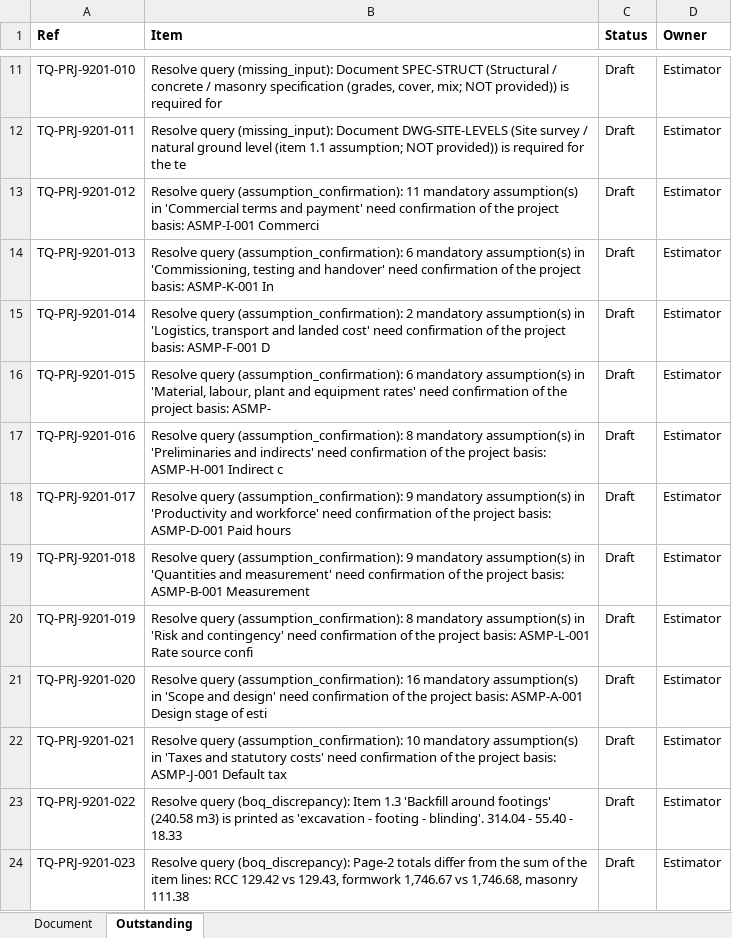
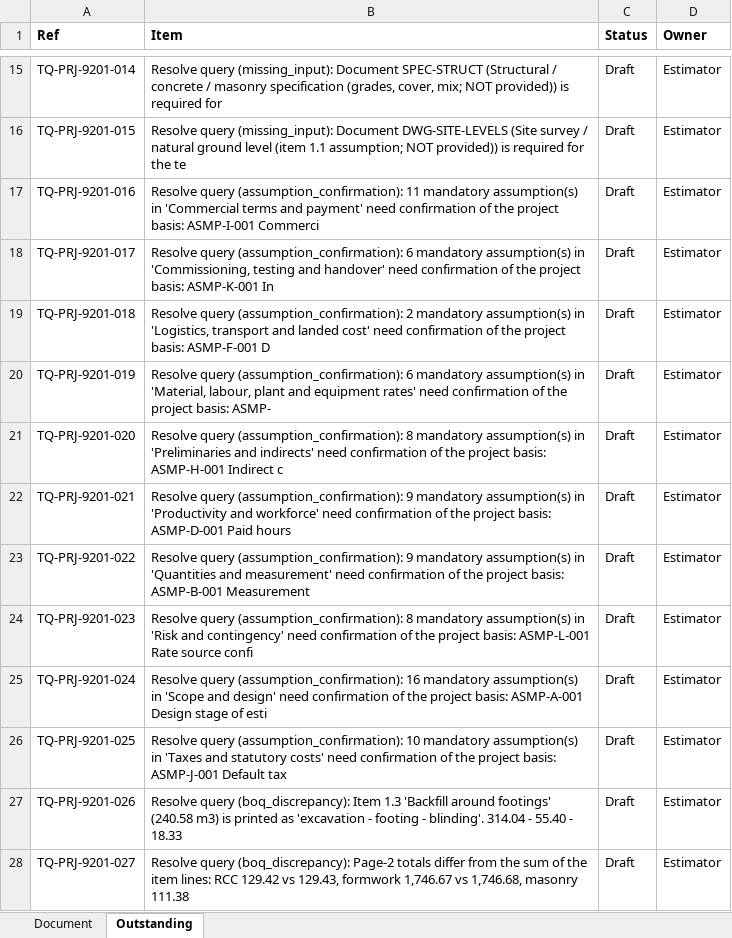
Before and after one commit to Imaad12/costestimator, an Excel workbook: practice_test/real_document/generated/PRJ-9201_tender_pack_r1/PRJ-9201-D42_r1_Open-actions-and-outstanding-information-registe.xlsx, sheet Outstanding, drawn as a sheet; only a part is shown, gaps mark what is left out; values as stored, in another font and other column widths than the file's, no borders; addresses are those after the commit; the diff covers the shown part only; the diff names each change by its address in the sheet, - before the commit and + after, or states it on an @@ line.

```diff
--- a/practice_test/real_document/generated/PRJ-9201_tender_pack_r1/PRJ-9201-D42_r1_Open-actions-and-outstanding-information-registe.xlsx (sheet Outstanding)
+++ b/practice_test/real_document/generated/PRJ-9201_tender_pack_r1/PRJ-9201-D42_r1_Open-actions-and-outstanding-information-registe.xlsx (sheet Outstanding)
-A15 (Ref): TQ-PRJ-9201-010
+A15 (Ref): TQ-PRJ-9201-014
-A16 (Ref): TQ-PRJ-9201-011
+A16 (Ref): TQ-PRJ-9201-015
-A17 (Ref): TQ-PRJ-9201-012
+A17 (Ref): TQ-PRJ-9201-016
-A18 (Ref): TQ-PRJ-9201-013
+A18 (Ref): TQ-PRJ-9201-017
-A19 (Ref): TQ-PRJ-9201-014
+A19 (Ref): TQ-PRJ-9201-018
-A20 (Ref): TQ-PRJ-9201-015
+A20 (Ref): TQ-PRJ-9201-019
-A21 (Ref): TQ-PRJ-9201-016
+A21 (Ref): TQ-PRJ-9201-020
-A22 (Ref): TQ-PRJ-9201-017
+A22 (Ref): TQ-PRJ-9201-021
-A23 (Ref): TQ-PRJ-9201-018
+A23 (Ref): TQ-PRJ-9201-022
-A24 (Ref): TQ-PRJ-9201-019
+A24 (Ref): TQ-PRJ-9201-023
-A25 (Ref): TQ-PRJ-9201-020
+A25 (Ref): TQ-PRJ-9201-024
-A26 (Ref): TQ-PRJ-9201-021
+A26 (Ref): TQ-PRJ-9201-025
-A27 (Ref): TQ-PRJ-9201-022
+A27 (Ref): TQ-PRJ-9201-026
-A28 (Ref): TQ-PRJ-9201-023
+A28 (Ref): TQ-PRJ-9201-027
```
Also changed, not shown: 5 added rows and 23 edited cells elsewhere in this sheet, practice_test/real_document/generated/PRJ-9201_tender_pack_r1/PRJ-9201-D10_r1_Commercial-clarifications.xlsx, practice_test/real_document/generated/PRJ-9201_tender_pack_r1/PRJ-9201-D25_r1_Technical-query-RFI-register.xlsx, 40 other files.
